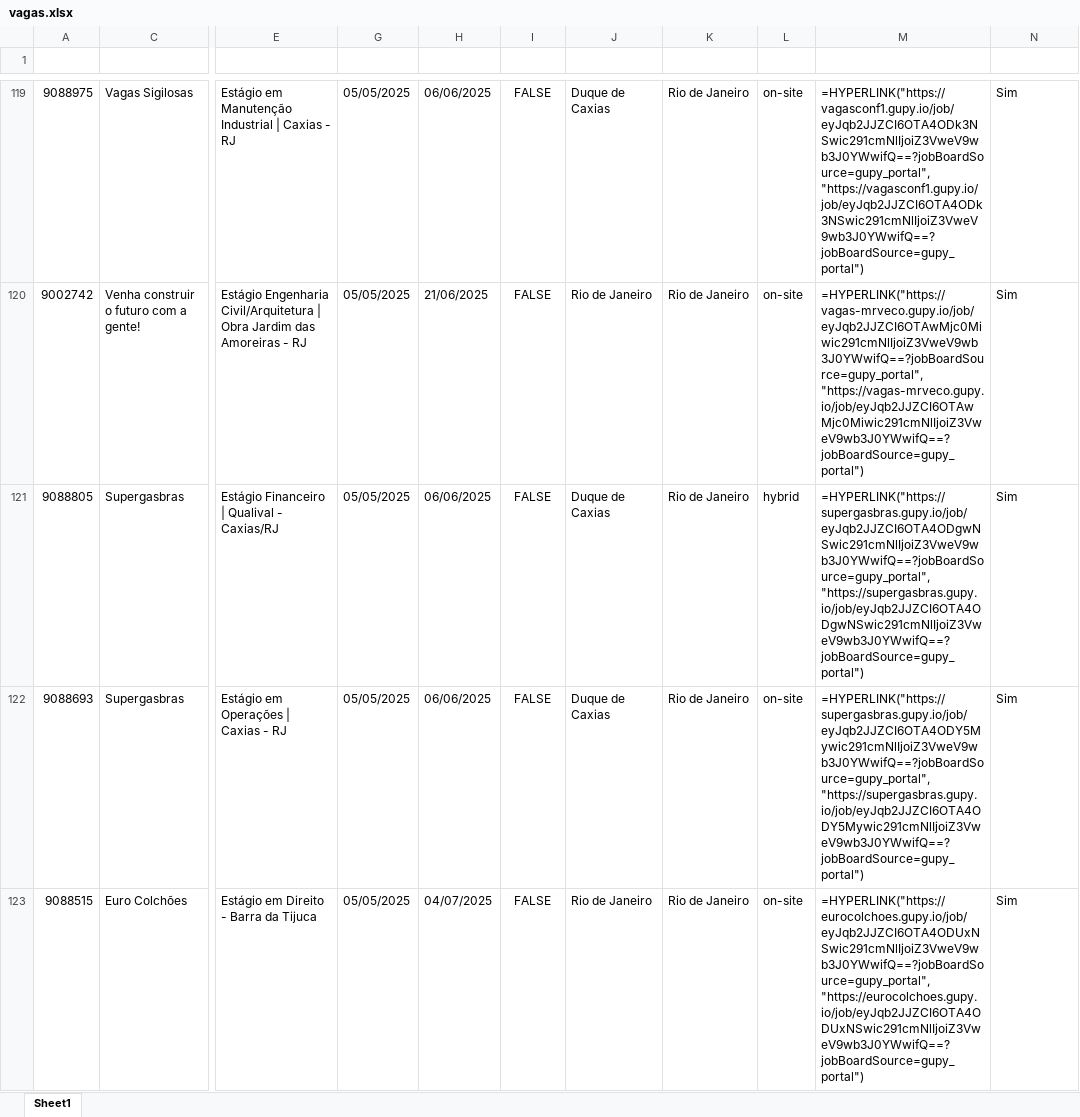
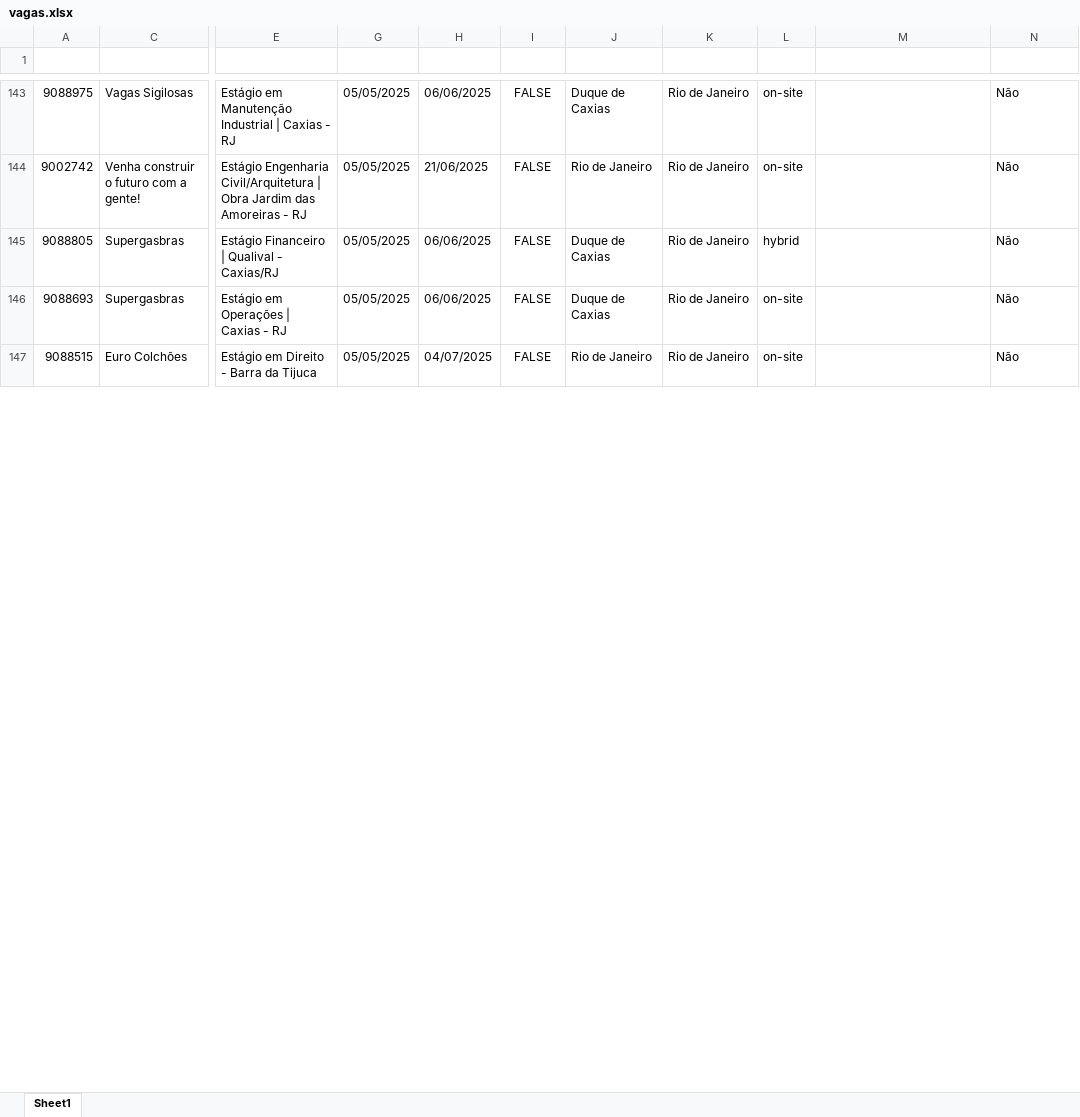
Before and after one commit to gpereira86/gupy_vagas_req_http, an Excel workbook: vagas.xlsx, sheet Sheet1, drawn as a sheet; only a part is shown, gaps mark what is left out; values as stored, in another font and other column widths than the file's, no borders; formulas without a stored value are shown as written; addresses are those after the commit; the diff covers the shown part only; the diff names each change by its address in the sheet, - before the commit and + after, or states it on an @@ line.

Commit message:
Atualizacao historico de vagas

```diff
--- a/vagas.xlsx (sheet Sheet1)
+++ b/vagas.xlsx (sheet Sheet1)
-M143 (URL Vaga): =HYPERLINK("https://vagasconf1.gupy.io/job/eyJqb2JJZCI6OTA4ODk3NSwic291cmNlIjoiZ3VweV9wb3J0YWwifQ==?jobBoardSource=gupy_portal", "https://vagasconf1.gupy.io/job/eyJqb2JJZCI6OTA4ODk3NSwic291cmNlIjoiZ3VweV9wb3J0YWwifQ==?jobBoardSource=gupy_portal")
+M143 (URL Vaga): (empty)
-N143:N147 (Nova Adição): Sim
+N143:N147 (Nova Adição): Não
-M144 (URL Vaga): =HYPERLINK("https://vagas-mrveco.gupy.io/job/eyJqb2JJZCI6OTAwMjc0Miwic291cmNlIjoiZ3VweV9wb3J0YWwifQ==?jobBoardSource=gupy_portal", "https://vagas-mrveco.gupy.io/job/eyJqb2JJZCI6OTAwMjc0Miwic291cmNlIjoiZ3VweV9wb3J0YWwifQ==?jobBoardSource=gupy_portal")
+M144 (URL Vaga): (empty)
-M145 (URL Vaga): =HYPERLINK("https://supergasbras.gupy.io/job/eyJqb2JJZCI6OTA4ODgwNSwic291cmNlIjoiZ3VweV9wb3J0YWwifQ==?jobBoardSource=gupy_portal", "https://supergasbras.gupy.io/job/eyJqb2JJZCI6OTA4ODgwNSwic291cmNlIjoiZ3VweV9wb3J0YWwifQ==?jobBoardSource=gupy_portal")
+M145 (URL Vaga): (empty)
-M146 (URL Vaga): =HYPERLINK("https://supergasbras.gupy.io/job/eyJqb2JJZCI6OTA4ODY5Mywic291cmNlIjoiZ3VweV9wb3J0YWwifQ==?jobBoardSource=gupy_portal", "https://supergasbras.gupy.io/job/eyJqb2JJZCI6OTA4ODY5Mywic291cmNlIjoiZ3VweV9wb3J0YWwifQ==?jobBoardSource=gupy_portal")
+M146 (URL Vaga): (empty)
-M147 (URL Vaga): =HYPERLINK("https://eurocolchoes.gupy.io/job/eyJqb2JJZCI6OTA4ODUxNSwic291cmNlIjoiZ3VweV9wb3J0YWwifQ==?jobBoardSource=gupy_portal", "https://eurocolchoes.gupy.io/job/eyJqb2JJZCI6OTA4ODUxNSwic291cmNlIjoiZ3VweV9wb3J0YWwifQ==?jobBoardSource=gupy_portal")
+M147 (URL Vaga): (empty)
```
Also changed, not shown: 24 added rows and 284 edited cells elsewhere in this sheet, hidden cells, 1 other file.
